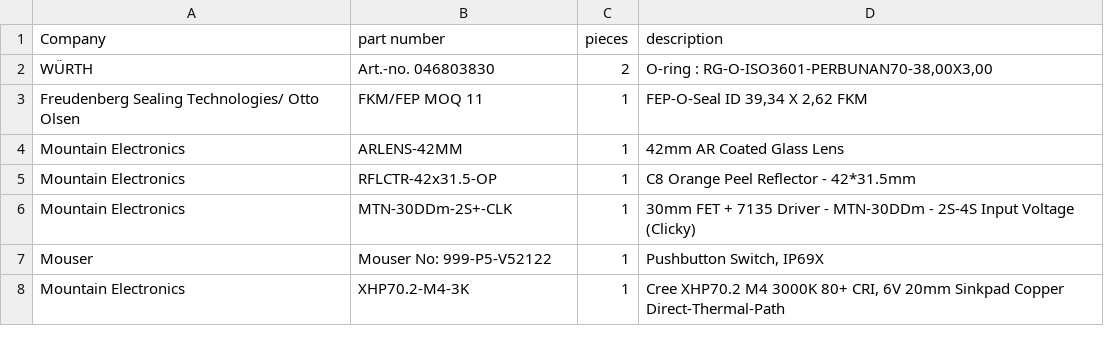
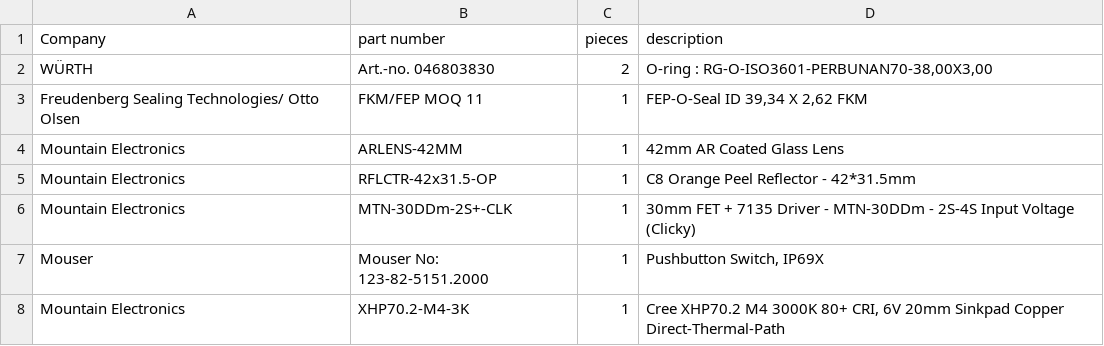
Before and after one commit to Supermagnum/Flashlight, a CSV file: BOM.csv, drawn as a sheet.

Commit message:
updated BOM
changed the switch to a cheaper one.

```diff
--- a/BOM.csv
+++ b/BOM.csv
@@ -6,3 +6,3 @@ Mountain Electronics,RFLCTR-42x31.5-OP,1,C8 Orange Peel Reflector - 42*31.5mm
 Mountain Electronics,MTN-30DDm-2S+-CLK,1,30mm FET + 7135 Driver - MTN-30DDm - 2S-4S Input Voltage (Clicky)
-Mouser, Mouser No: 999-P5-V52122 ,1,"Pushbutton Switch, IP69X "
+Mouser, Mouser No: 123-82-5151.2000,1,"Pushbutton Switch, IP69X "
 Mountain Electronics,XHP70.2-M4-3K,1,"Cree  XHP70.2 M4 3000K 80+ CRI, 6V 20mm  Sinkpad Copper Direct-Thermal-Path"
```
